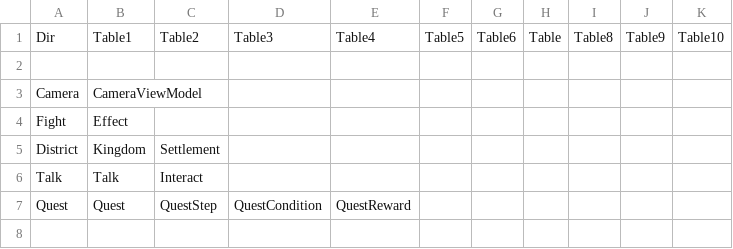
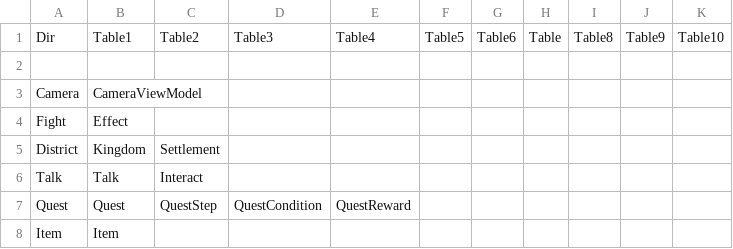
Before and after one commit to unphics/ikun, a CSV file: Config/Preload.csv, drawn as a sheet; the diff names each change by its address in the sheet, - before the commit and + after, or states it on an @@ line.

```diff
--- a/Config/Preload.csv
+++ b/Config/Preload.csv
+row 8: Item | Item
```
Also changed, not shown: 4 other files.
